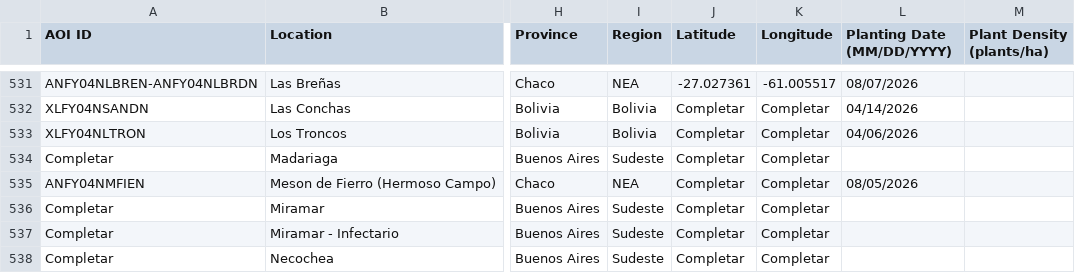
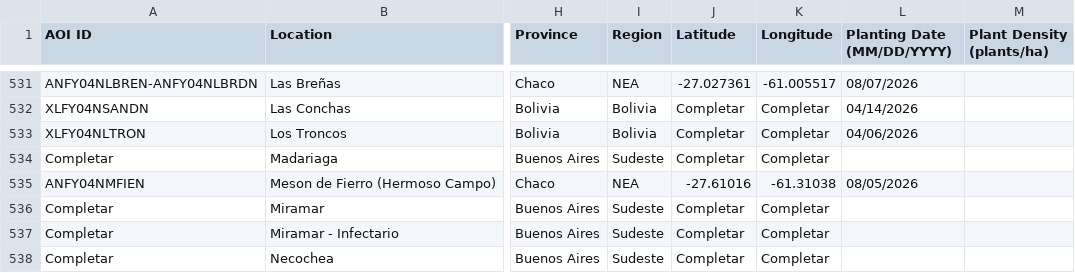
Before and after one commit to LAAR-TESTING-AR/field-trial-map, a CSV file: Sitios.csv, drawn as a sheet; only a part is shown, gaps mark what is left out; the diff names each change by its address in the sheet, - before the commit and + after, or states it on an @@ line.

Commit message:
Actualizacion automatica de Sitios.csv desde SharePoint

```diff
--- a/Sitios.csv
+++ b/Sitios.csv
-J535 (Latitude): Completar
+J535 (Latitude): -27.61016
-K535 (Longitude): Completar
+K535 (Longitude): -61.31038
```
